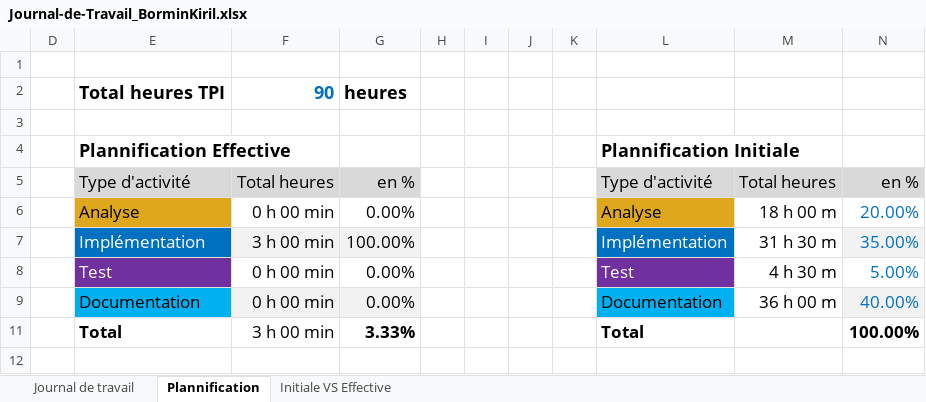
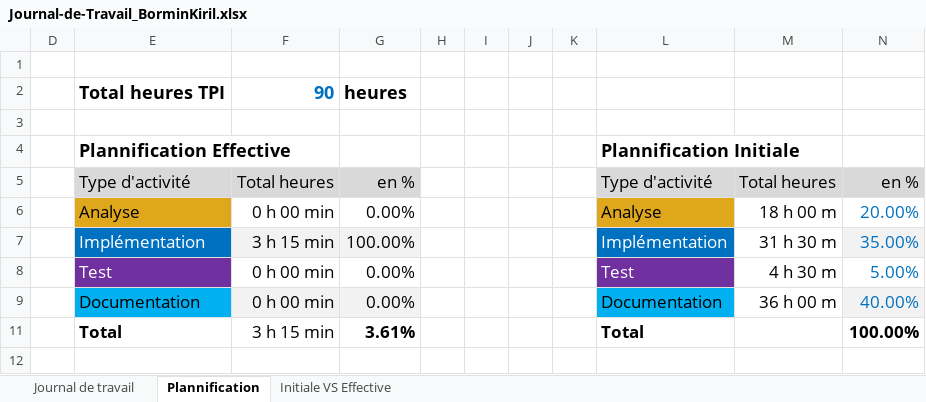
Before and after one commit to kiril-bormin/secured_webshop, an Excel workbook: Journal-de-Travail_BorminKiril.xlsx, sheet Plannification, drawn as a sheet; values as stored, in another font and other column widths than the file's, no borders; charts and pictures not drawn; the diff names each change by its address in the sheet, - before the commit and + after, or states it on an @@ line.

```diff
--- a/Journal-de-Travail_BorminKiril.xlsx (sheet Plannification)
+++ b/Journal-de-Travail_BorminKiril.xlsx (sheet Plannification)
-F7: 3 h 00 min
+F7: 3 h 15 min
-F11: 3 h 00 min
+F11: 3 h 15 min
-G11: 3.33%
+G11: 3.61%
```
Also changed, not shown: sheet Journal de travail, hidden cells, charts or pictures, 8 other files.
